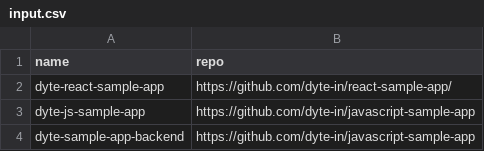
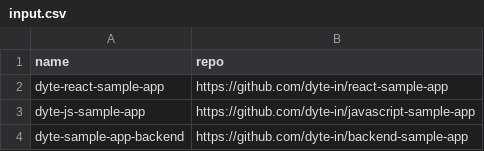
Before and after one commit to dyte-submissions/dyte-vit-2022-techschneiderrr, a CSV file: myawesometool/input.csv, drawn as a sheet.

```diff
--- a/myawesometool/input.csv
+++ b/myawesometool/input.csv
@@ -1,4 +1,4 @@
 name,repo
-dyte-react-sample-app,https://github.com/dyte-in/react-sample-app/
+dyte-react-sample-app,https://github.com/dyte-in/react-sample-app
 dyte-js-sample-app,https://github.com/dyte-in/javascript-sample-app
-dyte-sample-app-backend,https://github.com/dyte-in/javascript-sample-app
+dyte-sample-app-backend,https://github.com/dyte-in/backend-sample-app
```
Also changed, not shown: 1 other file.
